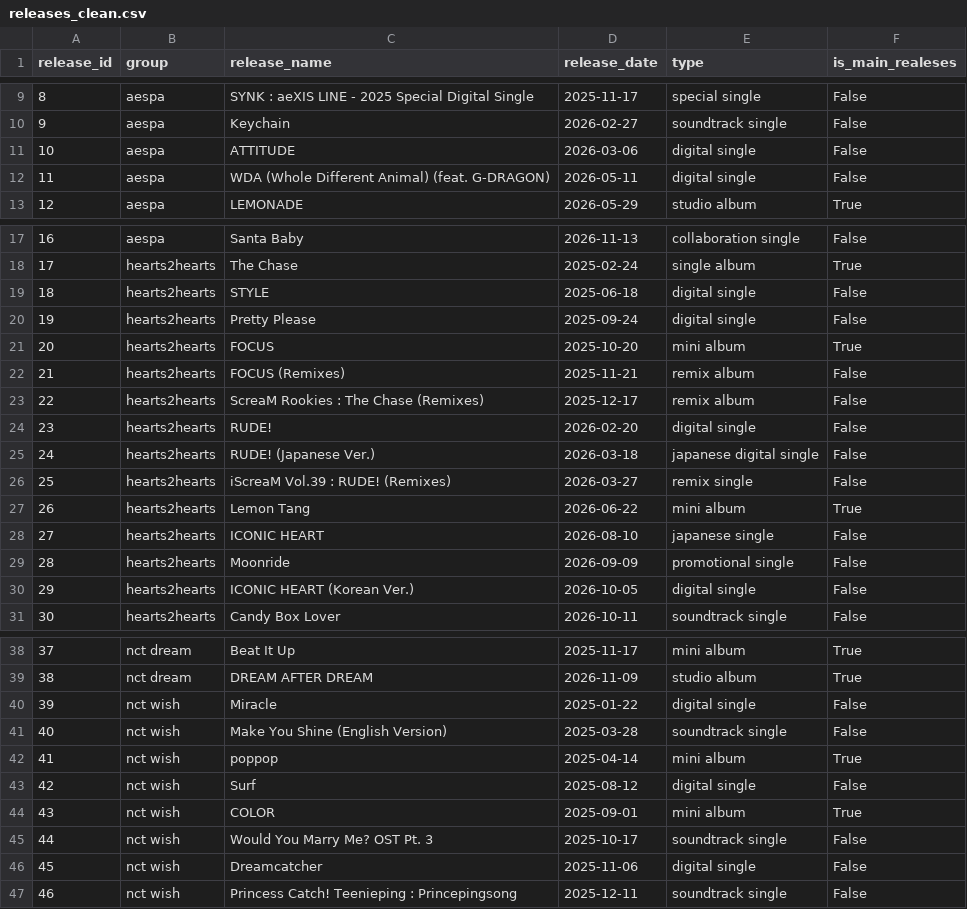
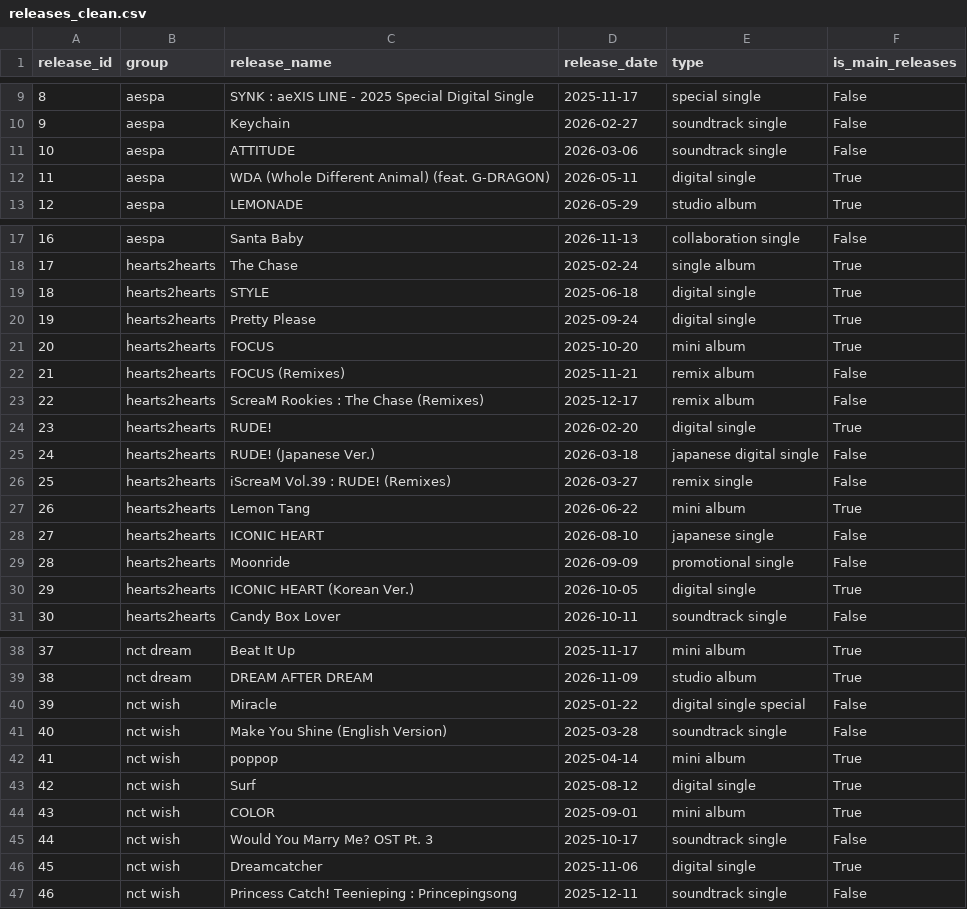
Before and after one commit to Fausta-Tata/content-analysis, a CSV file: data/processed/releases_clean.csv, drawn as a sheet; only a part is shown, gaps mark what is left out; the diff covers the shown part only.

```diff
--- a/data/processed/releases_clean.csv
+++ b/data/processed/releases_clean.csv
@@ -1 +1 @@
-release_id,group,release_name,release_date,type,is_main_realeses
+release_id,group,release_name,release_date,type,is_main_releases
@@ -10,4 +10,4 @@
 9,aespa,Keychain,2026-02-27,soundtrack single,False
-10,aespa,ATTITUDE,2026-03-06,digital single,False
-11,aespa,WDA (Whole Different Animal) (feat. G-DRAGON),2026-05-11,digital single,False
+10,aespa,ATTITUDE,2026-03-06,soundtrack single,False
+11,aespa,WDA (Whole Different Animal) (feat. G-DRAGON),2026-05-11,digital single,True
 12,aespa,LEMONADE,2026-05-29,studio album,True
@@ -18,4 +18,4 @@
 17,hearts2hearts,The Chase,2025-02-24,single album,True
-18,hearts2hearts,STYLE,2025-06-18,digital single,False
-19,hearts2hearts,Pretty Please,2025-09-24,digital single,False
+18,hearts2hearts,STYLE,2025-06-18,digital single,True
+19,hearts2hearts,Pretty Please,2025-09-24,digital single,True
 20,hearts2hearts,FOCUS,2025-10-20,mini album,True
@@ -23,3 +23,3 @@
 22,hearts2hearts,ScreaM Rookies : The Chase (Remixes),2025-12-17,remix album,False
-23,hearts2hearts,RUDE!,2026-02-20,digital single,False
+23,hearts2hearts,RUDE!,2026-02-20,digital single,True
 24,hearts2hearts,RUDE! (Japanese Ver.),2026-03-18,japanese digital single,False
@@ -29,3 +29,3 @@
 28,hearts2hearts,Moonride,2026-09-09,promotional single,False
-29,hearts2hearts,ICONIC HEART (Korean Ver.),2026-10-05,digital single,False
+29,hearts2hearts,ICONIC HEART (Korean Ver.),2026-10-05,digital single,True
 30,hearts2hearts,Candy Box Lover,2026-10-11,soundtrack single,False
@@ -39,9 +39,9 @@
 38,nct dream,DREAM AFTER DREAM,2026-11-09,studio album,True
-39,nct wish,Miracle,2025-01-22,digital single,False
+39,nct wish,Miracle,2025-01-22,digital single special,False
 40,nct wish,Make You Shine (English Version),2025-03-28,soundtrack single,False
 41,nct wish,poppop,2025-04-14,mini album,True
-42,nct wish,Surf,2025-08-12,digital single,False
+42,nct wish,Surf,2025-08-12,digital single,True
 43,nct wish,COLOR,2025-09-01,mini album,True
 44,nct wish,Would You Marry Me? OST Pt. 3,2025-10-17,soundtrack single,False
-45,nct wish,Dreamcatcher,2025-11-06,digital single,False
+45,nct wish,Dreamcatcher,2025-11-06,digital single,True
 46,nct wish,Princess Catch! Teenieping : Princepingsong,2025-12-11,soundtrack single,False
```
Also changed, not shown: 2 edited cells elsewhere in this file, data/raw/releases.csv, 10 other files.
